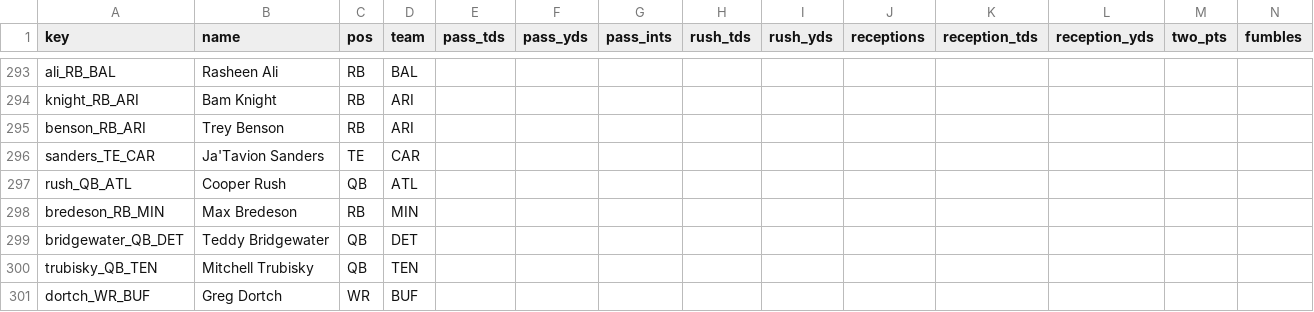
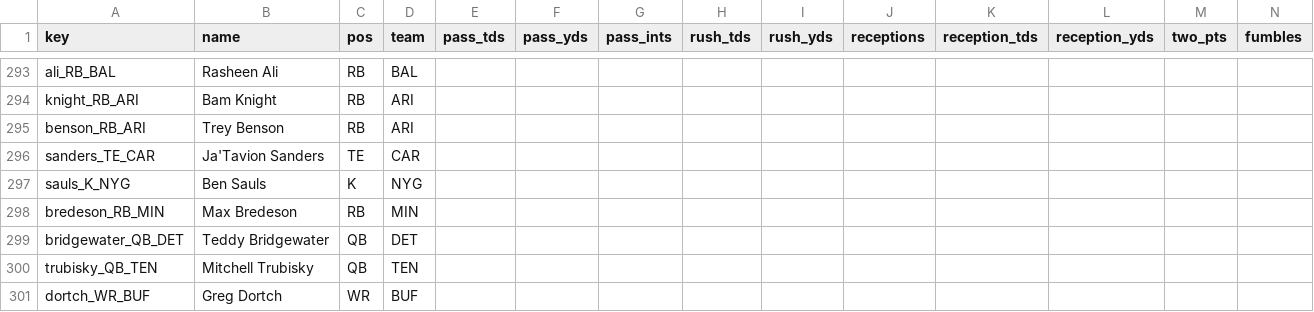
Before and after one commit to c4c-innovationslab/fantasy-football-manager, a CSV file: data/raw/projections/ESPN-Projections-2026.csv, drawn as a sheet; only a part is shown, gaps mark what is left out; removed rows and columns are numbered as before the commit, all else as after; rows hold the shown columns only; the diff names each change by its address in the sheet, - before the commit and + after, or states it on an @@ line.

```diff
--- a/data/raw/projections/ESPN-Projections-2026.csv
+++ b/data/raw/projections/ESPN-Projections-2026.csv
-row 297: rush_QB_ATL | Cooper Rush | QB | ATL
+row 297: sauls_K_NYG | Ben Sauls | K | NYG
```
Also changed, not shown: data/processed/Projections-2026.csv, data/raw/projections/CBS-Projections-2026.csv, 2 other files.
